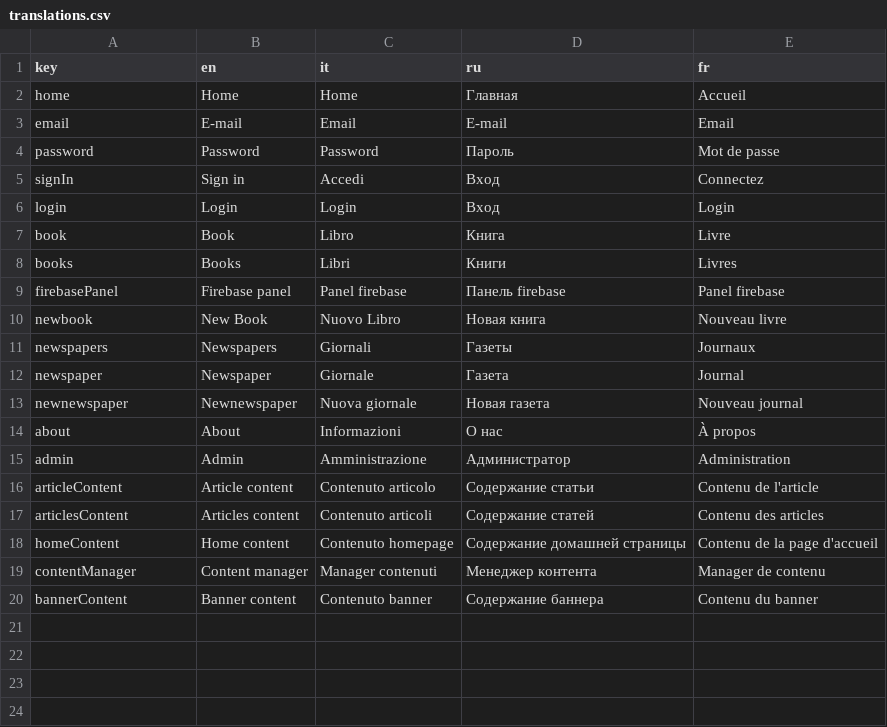
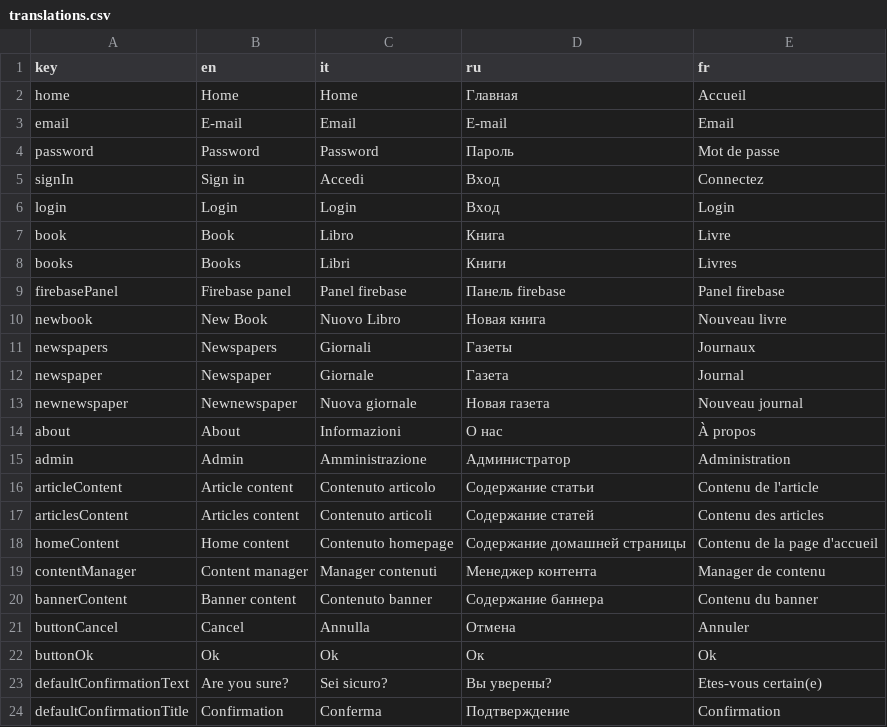
Before and after one commit to igor-ganov/RedBiblioteca2, a CSV file: src/assets/locale/translations.csv, drawn as a sheet; the diff names each change by its address in the sheet, - before the commit and + after, or states it on an @@ line.

Commit message:
added delete confirmation dialog

```diff
--- a/src/assets/locale/translations.csv
+++ b/src/assets/locale/translations.csv
+row 21: buttonCancel | Cancel | Annulla | Отмена | Annuler
+row 22: buttonOk | Ok | Ok | Ок | Ok
+row 23: defaultConfirmationText | Are you sure? | Sei sicuro? | Вы уверены? | Etes-vous certain(e)
+row 24: defaultConfirmationTitle | Confirmation | Conferma | Подтверждение | Confirmation
```
Also changed, not shown: 8 other files.
